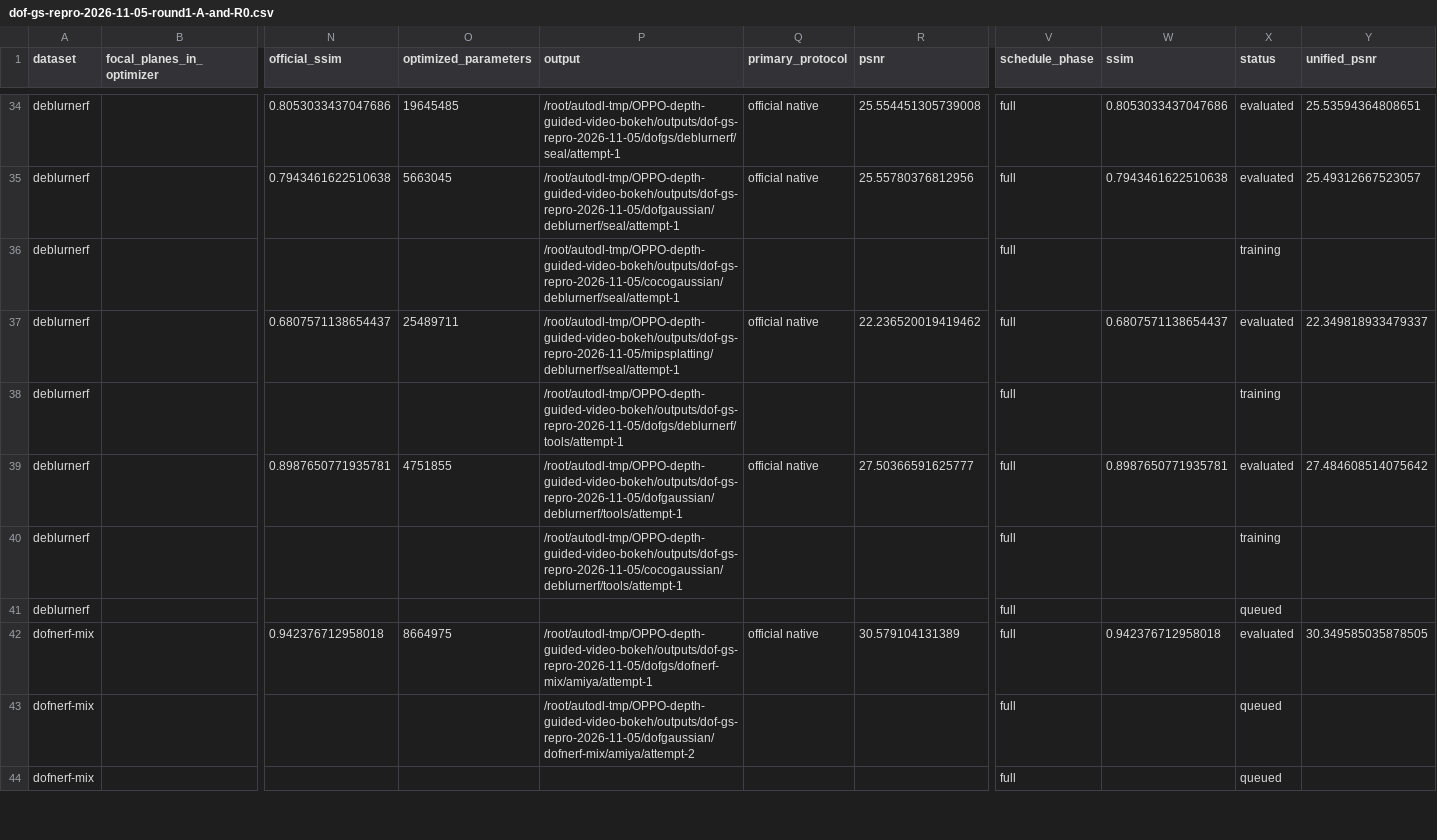
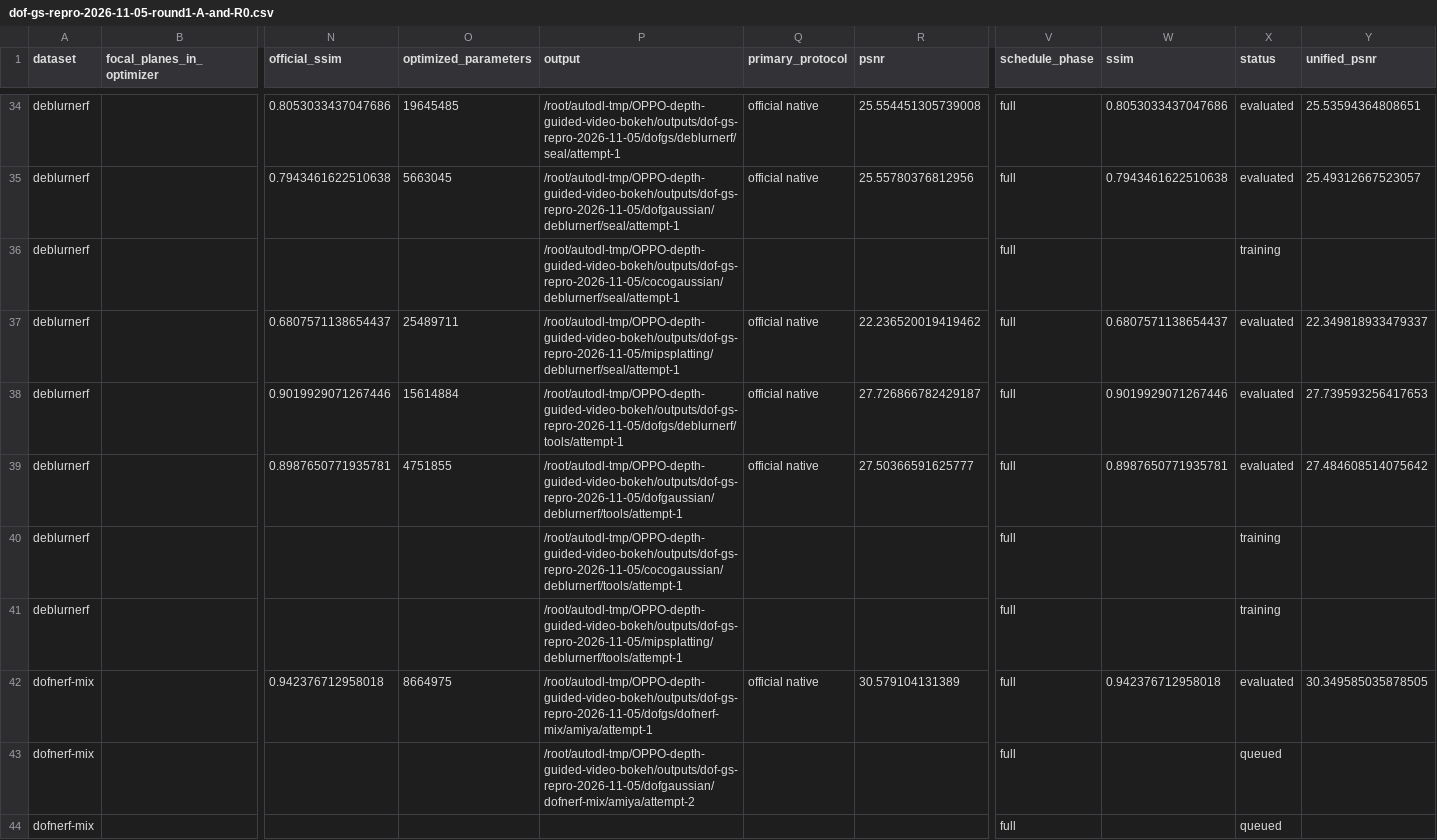
Before and after one commit to mengmcy1/OPPO-depth-guided-video-bokeh, a CSV file: 03_实验记录/records/dof-gs-repro-2026-11-05-round1-A-and-R0.csv, drawn as a sheet; only a part is shown, gaps mark what is left out; removed rows and columns are numbered as before the commit, all else as after; rows hold the shown columns only; the diff names each change by its address in the sheet, - before the commit and + after, or states it on an @@ line.

```diff
--- a/03_实验记录/records/dof-gs-repro-2026-11-05-round1-A-and-R0.csv
+++ b/03_实验记录/records/dof-gs-repro-2026-11-05-round1-A-and-R0.csv
-row 38: deblurnerf |  |  |  | /root/autodl-tmp/OPPO-depth-guided-video-bokeh/outputs/dof-gs-repro-2026-11-05/dofgs/deblurnerf/tools/attempt-1 |  |  | full |  | training
+row 38: deblurnerf |  | 0.9019929071267446 | 15614884 | /root/autodl-tmp/OPPO-depth-guided-video-bokeh/outputs/dof-gs-repro-2026-11-05/dofgs/deblurnerf/tools/attempt-1 | official native | 27.726866782429187 | full | 0.9019929071267446 | evaluated | 27.739593256417653
-P41 (output): (empty)
+P41 (output): /root/autodl-tmp/OPPO-depth-guided-video-bokeh/outputs/dof-gs-repro-2026-11-05/mipsplatting/deblurnerf/tools/attempt-1
-X41 (status): queued
+X41 (status): training
```
Also changed, not shown: 03_实验记录/records/dof-gs-repro-2026-11-05-round1-averages.csv, 2 other files.
